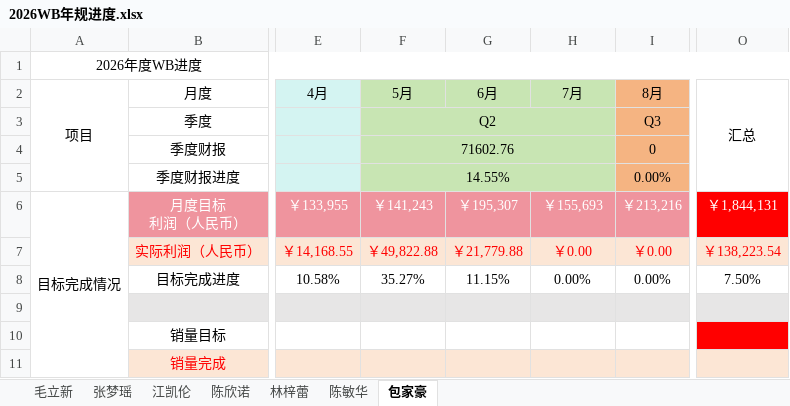
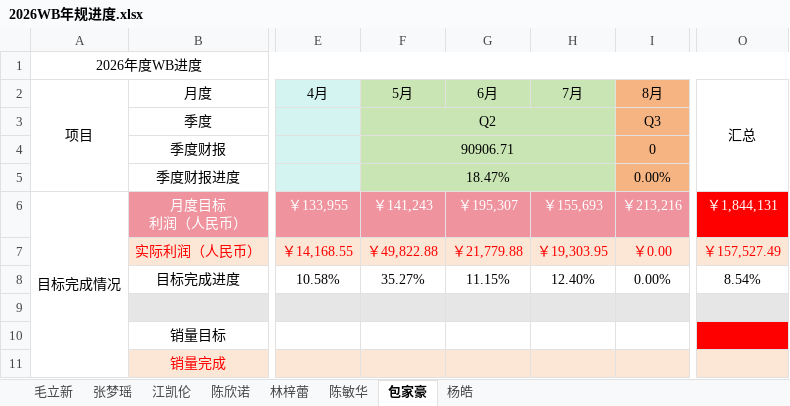
Before and after one commit to Badclown0806/weekly-report, an Excel workbook: 2026WB年规进度.xlsx, sheet 包家豪, drawn as a sheet; only a part is shown, gaps mark what is left out; values as stored, in another font and other column widths than the file's, no borders; the diff names each change by its address in the sheet, - before the commit and + after, or states it on an @@ line.

```diff
--- a/2026WB年规进度.xlsx (sheet 包家豪)
+++ b/2026WB年规进度.xlsx (sheet 包家豪)
+sheet tab: 杨皓
-F4 (5月): 71602.76
+F4 (5月): 90906.71
-F5 (5月): 14.55%
+F5 (5月): 18.47%
-H7 (7月): ￥0.00
+H7 (7月): ￥19,303.95
-O7 (汇总): ￥138,223.54
+O7 (汇总): ￥157,527.49
-H8 (7月): 0.00%
+H8 (7月): 12.40%
-O8 (汇总): 7.50%
+O8 (汇总): 8.54%
```
Also changed, not shown: sheet 林梓蕾, sheet 陈欣诺, 4 other files.
